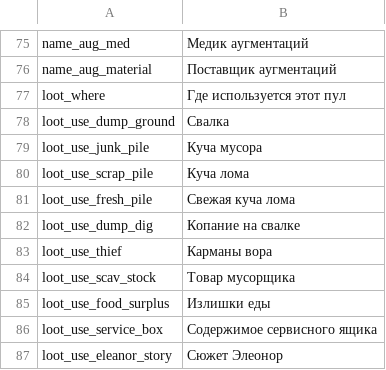
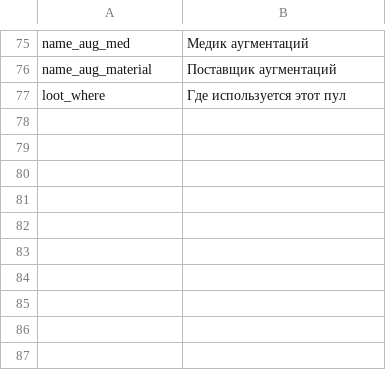
Before and after one commit to WhiteFeather127/ProbablyEnoughItems, a CSV file: Localization/ru.csv, drawn as a sheet; only a part is shown, gaps mark what is left out; the diff names each change by its address in the sheet, - before the commit and + after, or states it on an @@ line.

Commit message:
掉落池使用场合改用游戏官方本地化键（dumping_ground_pile / location_dumping_grounds / afterhour_scavenge_action / name_petty_thief / name_scavenger / name_eleanor），删掉自造文案

```diff
--- a/Localization/ru.csv
+++ b/Localization/ru.csv
-row 78: loot_use_dump_ground | Свалка
-row 79: loot_use_junk_pile | Куча мусора
-row 80: loot_use_scrap_pile | Куча лома
-row 81: loot_use_fresh_pile | Свежая куча лома
-row 82: loot_use_dump_dig | Копание на свалке
-row 83: loot_use_thief | Карманы вора
-row 84: loot_use_scav_stock | Товар мусорщика
-row 85: loot_use_food_surplus | Излишки еды
-row 86: loot_use_service_box | Содержимое сервисного ящика
-row 87: loot_use_eleanor_story | Сюжет Элеонор
```
Also changed, not shown: Data/loot_pools.csv, Localization/en.csv, 2 other files.
